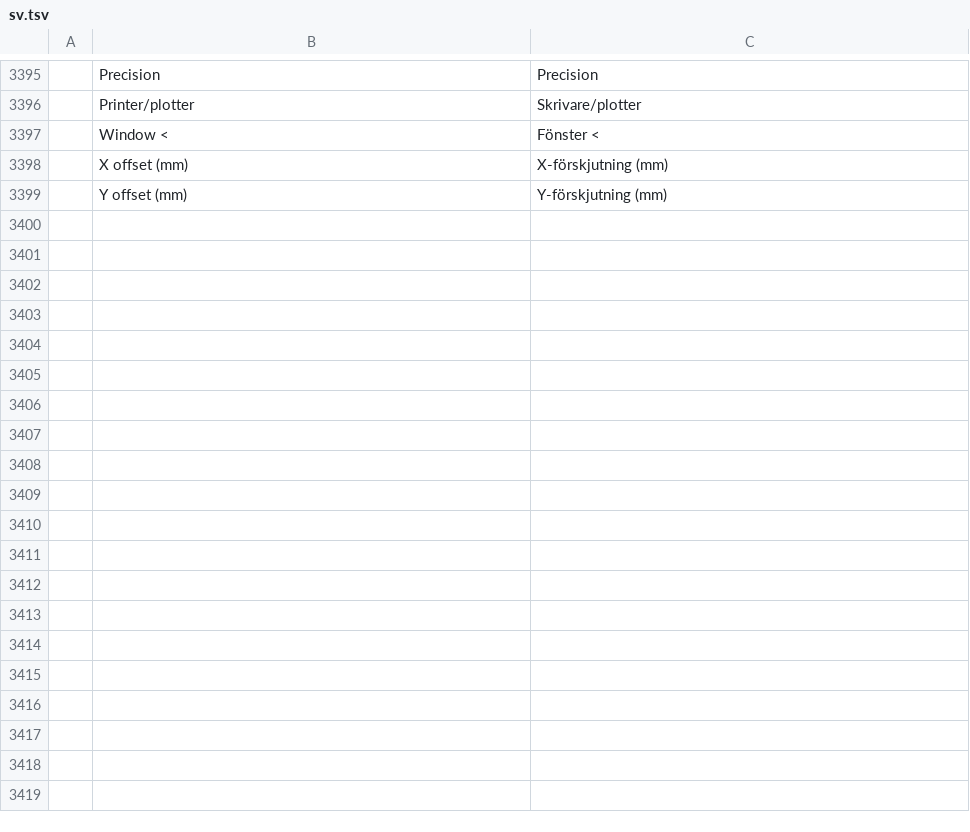
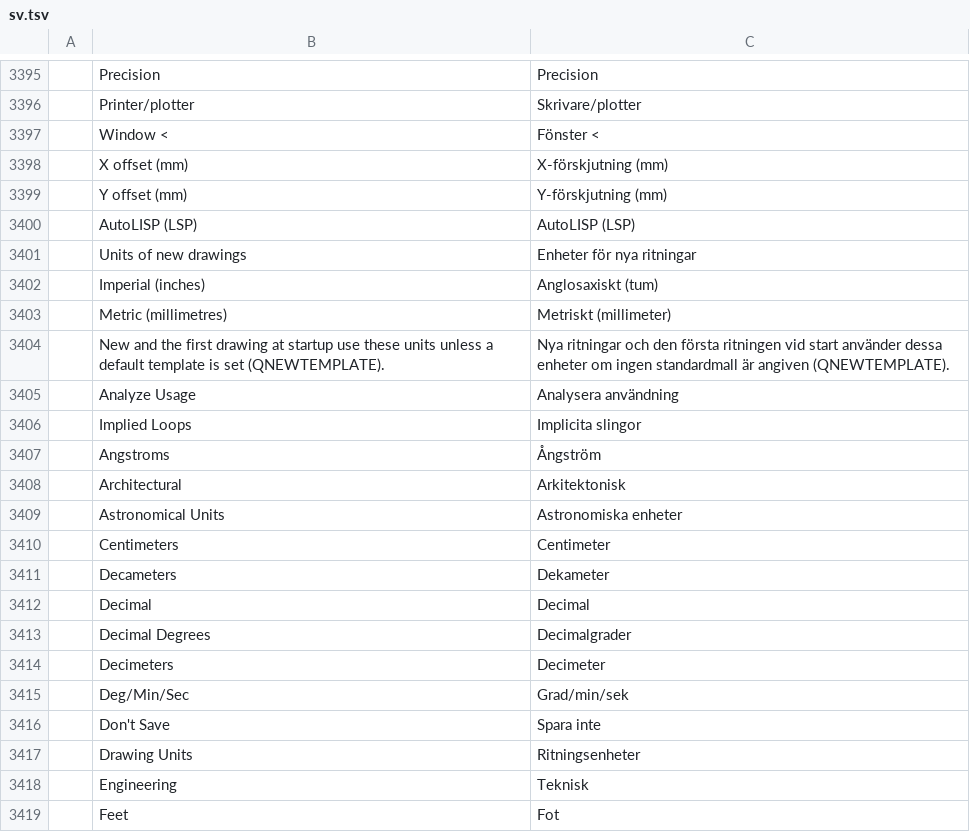
Before and after one commit to AICodeForgedev/cadaddy, a TSV file: crates/ui-egui/src/i18n/sv.tsv, drawn as a sheet; only a part is shown, gaps mark what is left out; the diff covers the shown part only; the diff names each change by its address in the sheet, - before the commit and + after, or states it on an @@ line.

```diff
--- a/crates/ui-egui/src/i18n/sv.tsv
+++ b/crates/ui-egui/src/i18n/sv.tsv
+row 3400:  | AutoLISP (LSP) | AutoLISP (LSP)
+row 3401:  | Units of new drawings | Enheter för nya ritningar
+row 3402:  | Imperial (inches) | Anglosaxiskt (tum)
+row 3403:  | Metric (millimetres) | Metriskt (millimeter)
+row 3404:  | New and the first drawing at startup use these units unless a default template is set (QNEWTEMPLATE). | Nya ritningar och den första ritningen vid start använder dessa enheter om ingen standardmall är angiven (QNEWTEMPLATE).
+row 3405:  | Analyze Usage | Analysera användning
+row 3406:  | Implied Loops | Implicita slingor
+row 3407:  | Angstroms | Ångström
+row 3408:  | Architectural | Arkitektonisk
+row 3409:  | Astronomical Units | Astronomiska enheter
+row 3410:  | Centimeters | Centimeter
+row 3411:  | Decameters | Dekameter
+row 3412:  | Decimal | Decimal
+row 3413:  | Decimal Degrees | Decimalgrader
+row 3414:  | Decimeters | Decimeter
+row 3415:  | Deg/Min/Sec | Grad/min/sek
+row 3416:  | Don't Save | Spara inte
+row 3417:  | Drawing Units | Ritningsenheter
+row 3418:  | Engineering | Teknisk
+row 3419:  | Feet | Fot
```
Also changed, not shown: 29 added rows elsewhere in this file.
